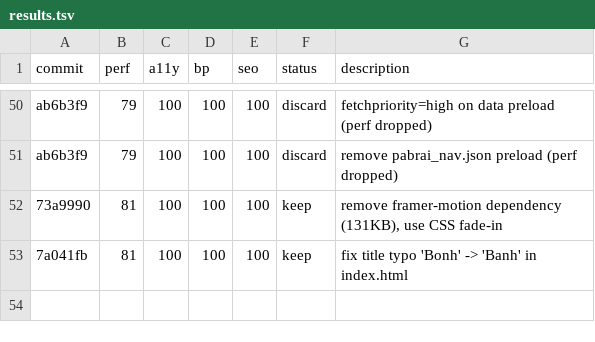
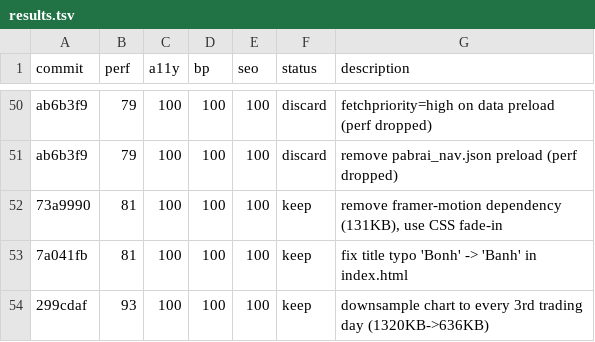
Before and after one commit to avinash753159/BBMB-Index, a TSV file: results.tsv, drawn as a sheet; only a part is shown, gaps mark what is left out.

```diff
--- a/results.tsv
+++ b/results.tsv
@@ -53 +53,2 @@ ab6b3f9	79	100	100	100	discard	remove pabrai_nav.json preload (perf dropped)
 7a041fb	81	100	100	100	keep	fix title typo 'Bonh' -> 'Banh' in index.html
+299cdaf	93	100	100	100	keep	downsample chart to every 3rd trading day (1320KB->636KB)
```
Also changed, not shown: 2 other files.
